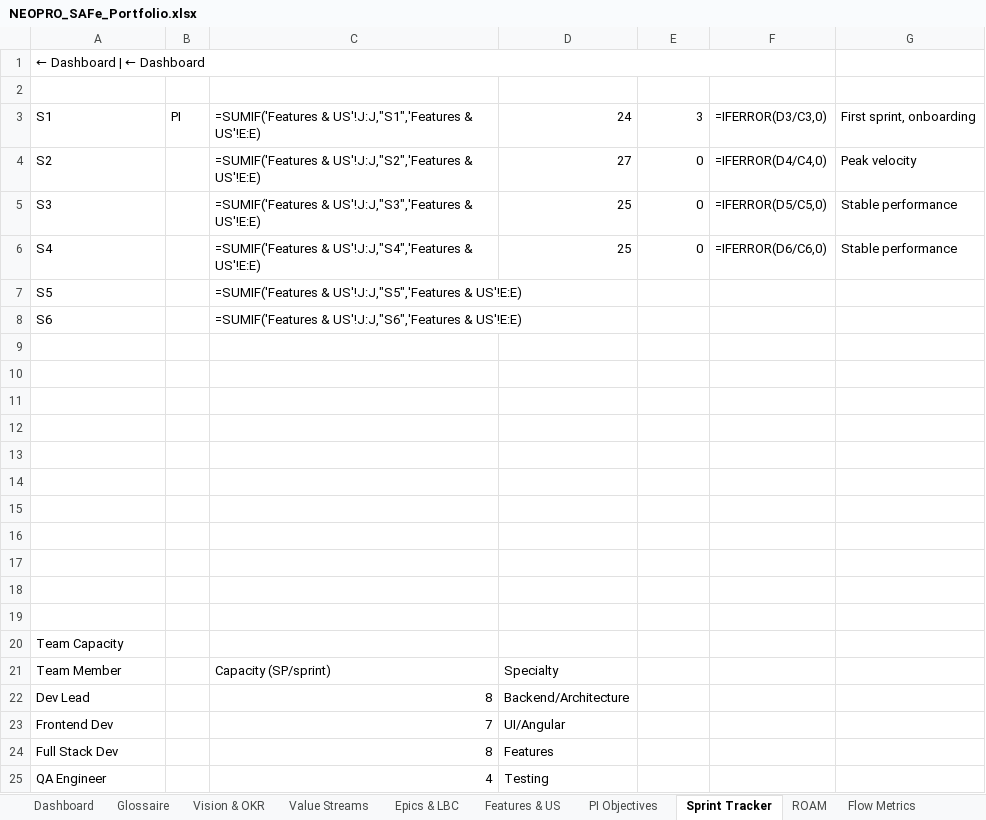
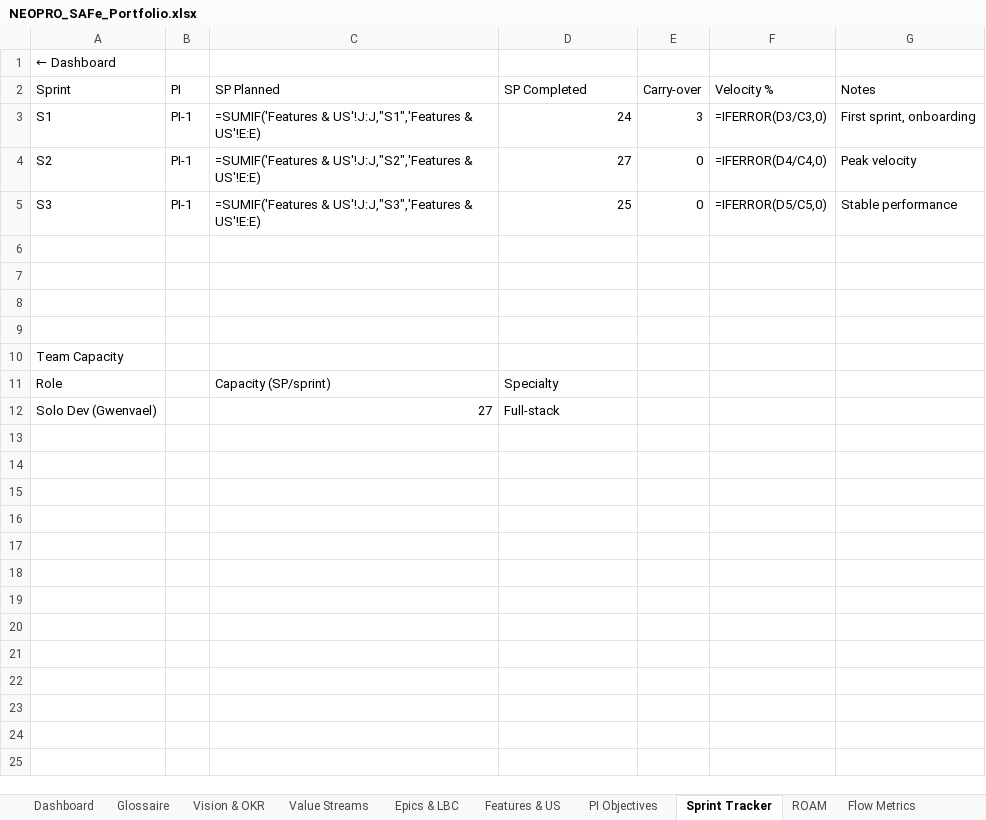
Before and after one commit to Tallec7/madxp, an Excel workbook: docs/safe/NEOPRO_SAFe_Portfolio.xlsx, sheet Sprint Tracker, drawn as a sheet; values as stored, in another font and other column widths than the file's, no cell formats; formulas without a stored value are shown as written; charts and pictures and conditional formats not drawn; removed rows and columns are numbered as before the commit, all else as after; the diff names each change by its address in the sheet, - before the commit and + after, or states it on an @@ line.

```diff
--- a/docs/safe/NEOPRO_SAFe_Portfolio.xlsx (sheet Sprint Tracker)
+++ b/docs/safe/NEOPRO_SAFe_Portfolio.xlsx (sheet Sprint Tracker)
-A1 (Sprint): ← Dashboard | ← Dashboard
+A1 (Sprint): ← Dashboard
-A1:F1 merged
-row 2: (empty)
+row 2: Sprint | PI | SP Planned | SP Completed | Carry-over | Velocity % | Notes
-B3 (PI): PI
+B3 (PI): PI-1
-B4:B5 (PI): (empty)
+B4:B5 (PI): PI-1
-row 6: S4 |  | =SUMIF('Features & US'!J:J,"S4",'Features & US'!E:E) | 25 | 0 | =IFERROR(D6/C6,0) | Stable performance
-row 7: S5 |  | =SUMIF('Features & US'!J:J,"S5",'Features & US'!E:E)
-row 8: S6 |  | =SUMIF('Features & US'!J:J,"S6",'Features & US'!E:E)
-row 9: (empty)
-row 10: (empty)
-row 11: (empty)
-row 12: (empty)
-row 13: (empty)
-row 14: (empty)
-row 15: (empty)
-A11 (Sprint): Team Member
+A11 (Sprint): Role
-row 22: Dev Lead |  | 8 | Backend/Architecture
-row 23: Frontend Dev |  | 7 | UI/Angular
-row 24: Full Stack Dev |  | 8 | Features
-row 25: QA Engineer |  | 4 | Testing
+row 12: Solo Dev (Gwenvael) |  | 27 | Full-stack
```
Also changed, not shown: sheet Implemented Backlog, sheet Value Streams, sheet Features & US, sheet Flow Metrics, sheet PI Objectives, sheet Dashboard, 4 more sheets, cell formats, charts or pictures, 1 other file.
